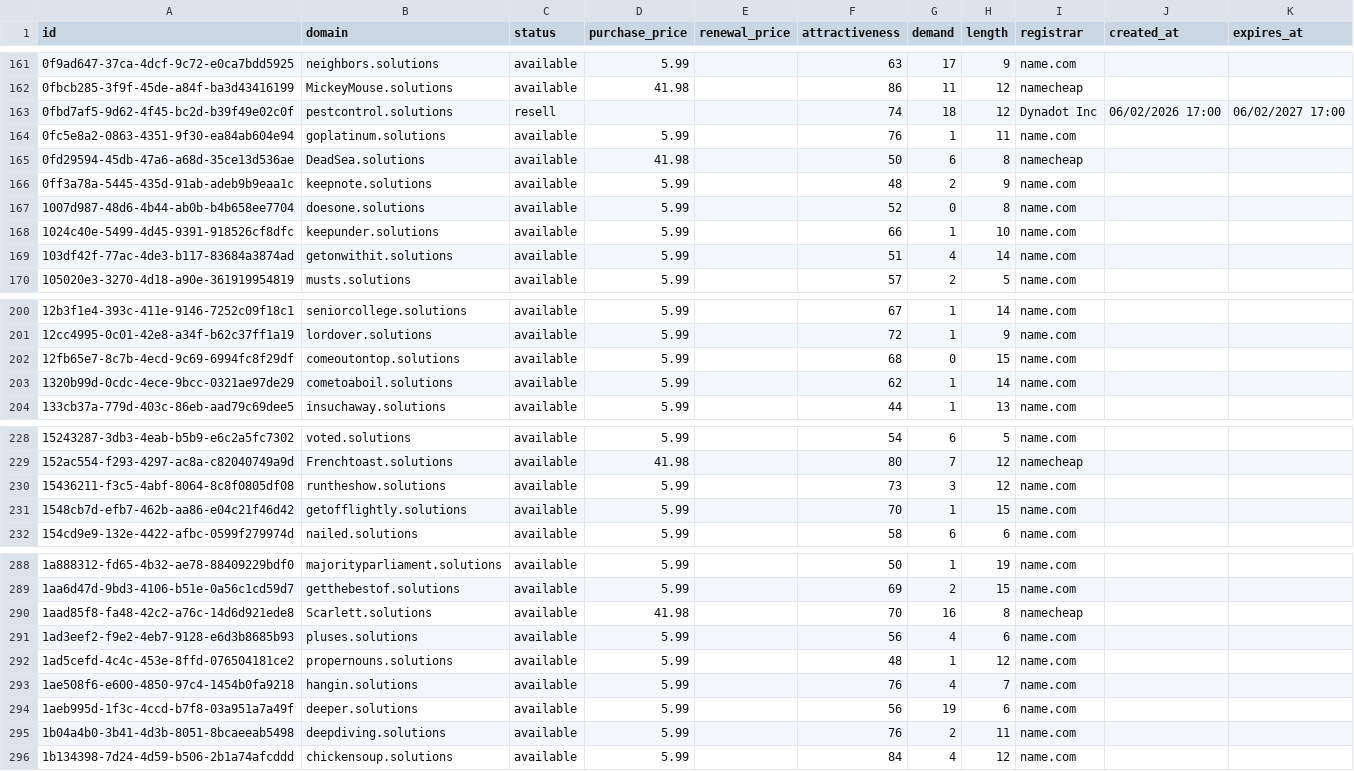
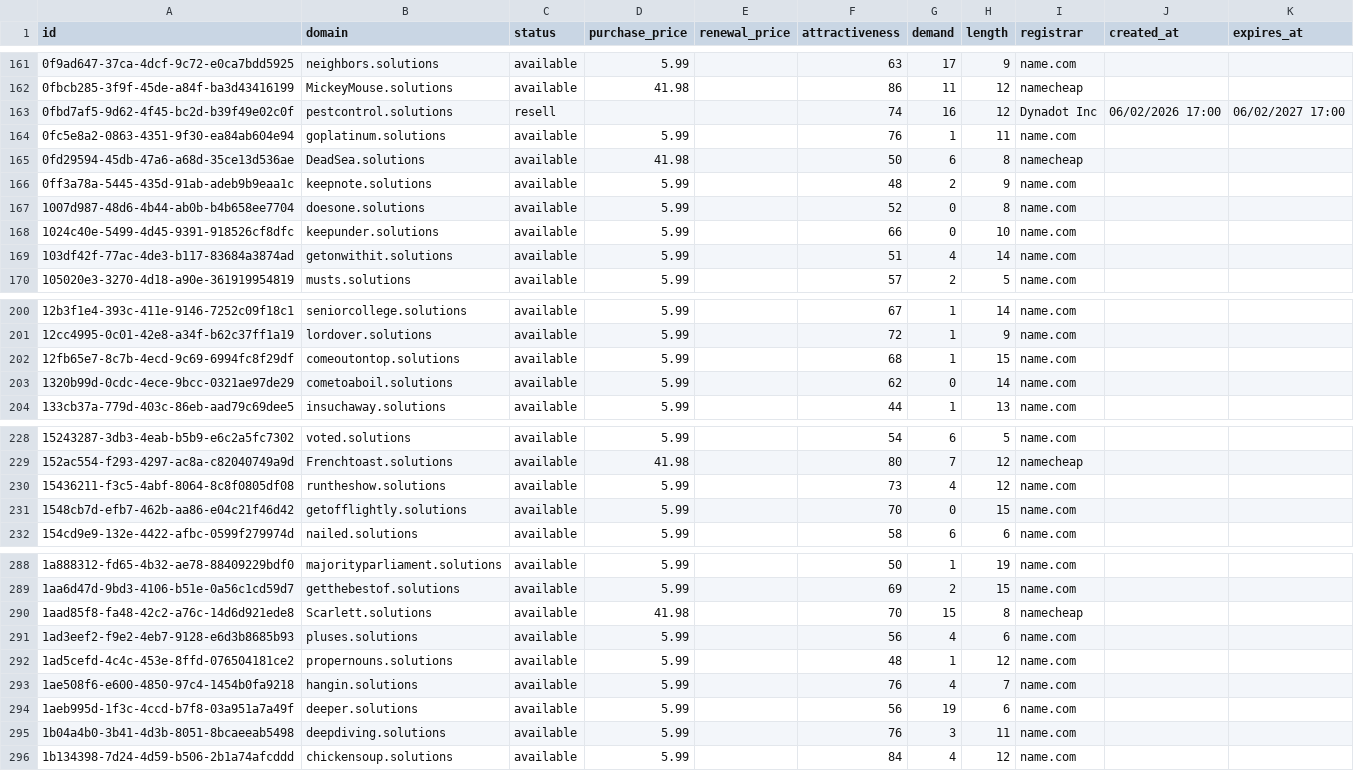
Before and after one commit to UniqueDomains/solutions-oneword-domains, a CSV file: solutions.csv, drawn as a sheet; only a part is shown, gaps mark what is left out; the diff covers the shown part only.

```diff
--- a/solutions.csv
+++ b/solutions.csv
@@ -162,3 +162,3 @@ id,domain,status,purchase_price,renewal_price,attractiveness,demand,length,regis
 0fbcb285-3f9f-45de-a84f-ba3d43416199,MickeyMouse.solutions,available,41.98,,86,11,12,namecheap,,
-0fbd7af5-9d62-4f45-bc2d-b39f49e02c0f,pestcontrol.solutions,resell,,,74,18,12,Dynadot Inc,06/02/2026 17:00,06/02/2027 17:00
+0fbd7af5-9d62-4f45-bc2d-b39f49e02c0f,pestcontrol.solutions,resell,,,74,16,12,Dynadot Inc,06/02/2026 17:00,06/02/2027 17:00
 0fc5e8a2-0863-4351-9f30-ea84ab604e94,goplatinum.solutions,available,5.99,,76,1,11,name.com,,
@@ -167,3 +167,3 @@ id,domain,status,purchase_price,renewal_price,attractiveness,demand,length,regis
 1007d987-48d6-4b44-ab0b-b4b658ee7704,doesone.solutions,available,5.99,,52,0,8,name.com,,
-1024c40e-5499-4d45-9391-918526cf8dfc,keepunder.solutions,available,5.99,,66,1,10,name.com,,
+1024c40e-5499-4d45-9391-918526cf8dfc,keepunder.solutions,available,5.99,,66,0,10,name.com,,
 103df42f-77ac-4de3-b117-83684a3874ad,getonwithit.solutions,available,5.99,,51,4,14,name.com,,
@@ -201,4 +201,4 @@ id,domain,status,purchase_price,renewal_price,attractiveness,demand,length,regis
 12cc4995-0c01-42e8-a34f-b62c37ff1a19,lordover.solutions,available,5.99,,72,1,9,name.com,,
-12fb65e7-8c7b-4ecd-9c69-6994fc8f29df,comeoutontop.solutions,available,5.99,,68,0,15,name.com,,
-1320b99d-0cdc-4ece-9bcc-0321ae97de29,cometoaboil.solutions,available,5.99,,62,1,14,name.com,,
+12fb65e7-8c7b-4ecd-9c69-6994fc8f29df,comeoutontop.solutions,available,5.99,,68,1,15,name.com,,
+1320b99d-0cdc-4ece-9bcc-0321ae97de29,cometoaboil.solutions,available,5.99,,62,0,14,name.com,,
 133cb37a-779d-403c-86eb-aad79c69dee5,insuchaway.solutions,available,5.99,,44,1,13,name.com,,
@@ -229,4 +229,4 @@ id,domain,status,purchase_price,renewal_price,attractiveness,demand,length,regis
 152ac554-f293-4297-ac8a-c82040749a9d,Frenchtoast.solutions,available,41.98,,80,7,12,namecheap,,
-15436211-f3c5-4abf-8064-8c8f0805df08,runtheshow.solutions,available,5.99,,73,3,12,name.com,,
-1548cb7d-efb7-462b-aa86-e04c21f46d42,getofflightly.solutions,available,5.99,,70,1,15,name.com,,
+15436211-f3c5-4abf-8064-8c8f0805df08,runtheshow.solutions,available,5.99,,73,4,12,name.com,,
+1548cb7d-efb7-462b-aa86-e04c21f46d42,getofflightly.solutions,available,5.99,,70,0,15,name.com,,
 154cd9e9-132e-4422-afbc-0599f279974d,nailed.solutions,available,5.99,,58,6,6,name.com,,
@@ -289,3 +289,3 @@ id,domain,status,purchase_price,renewal_price,attractiveness,demand,length,regis
 1aa6d47d-9bd3-4106-b51e-0a56c1cd59d7,getthebestof.solutions,available,5.99,,69,2,15,name.com,,
-1aad85f8-fa48-42c2-a76c-14d6d921ede8,Scarlett.solutions,available,41.98,,70,16,8,namecheap,,
+1aad85f8-fa48-42c2-a76c-14d6d921ede8,Scarlett.solutions,available,41.98,,70,15,8,namecheap,,
 1ad3eef2-f9e2-4eb7-9128-e6d3b8685b93,pluses.solutions,available,5.99,,56,4,6,name.com,,
@@ -294,3 +294,3 @@ id,domain,status,purchase_price,renewal_price,attractiveness,demand,length,regis
 1aeb995d-1f3c-4ccd-b7f8-03a951a7a49f,deeper.solutions,available,5.99,,56,19,6,name.com,,
-1b04a4b0-3b41-4d3b-8051-8bcaeeab5498,deepdiving.solutions,available,5.99,,76,2,11,name.com,,
+1b04a4b0-3b41-4d3b-8051-8bcaeeab5498,deepdiving.solutions,available,5.99,,76,3,11,name.com,,
 1b134398-7d24-4d59-b506-2b1a74afcddd,chickensoup.solutions,available,5.99,,84,4,12,name.com,,
```
Also changed, not shown: 1 added row, 1 removed row and 48 edited cells elsewhere in this file, 4 other files.
